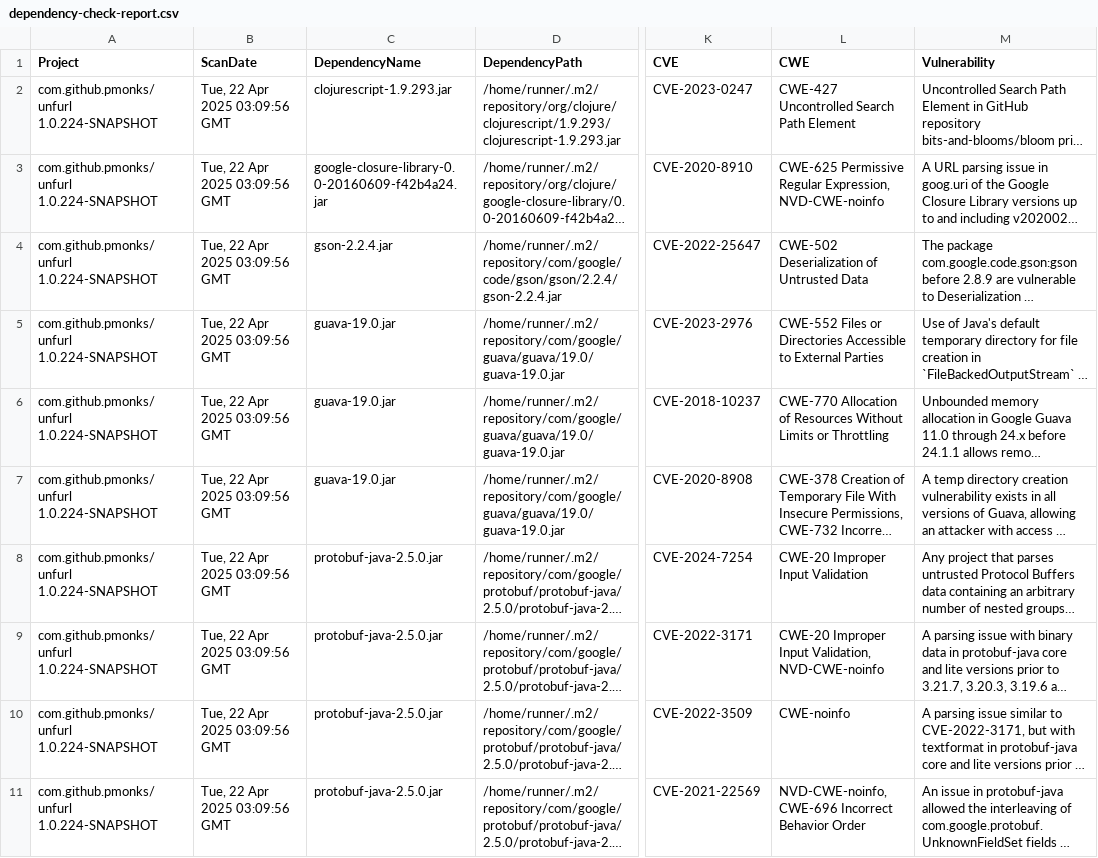
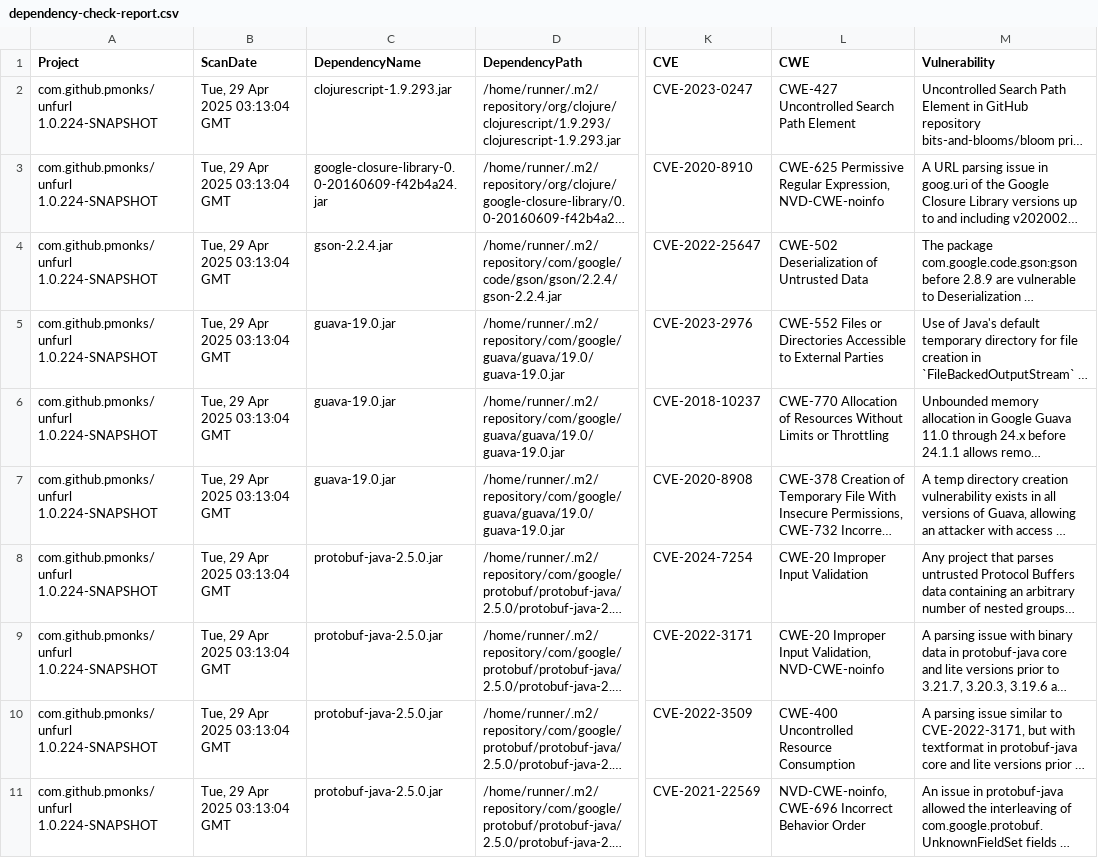
Before and after one commit to pmonks/unfurl, a CSV file: nvd/dependency-check-report.csv, drawn as a sheet; only a part is shown, gaps mark what is left out; long unchanged cells end in …; the diff names each change by its address in the sheet, - before the commit and + after, or states it on an @@ line.

```diff
--- a/nvd/dependency-check-report.csv
+++ b/nvd/dependency-check-report.csv
-B2:B11 (ScanDate): Tue, 22 Apr 2025 03:09:56 GMT
+B2:B11 (ScanDate): Tue, 29 Apr 2025 03:13:04 GMT
-L10 (CWE): CWE-noinfo
+L10 (CWE): CWE-400 Uncontrolled Resource Consumption
```
Also changed, not shown: 8 other files.
